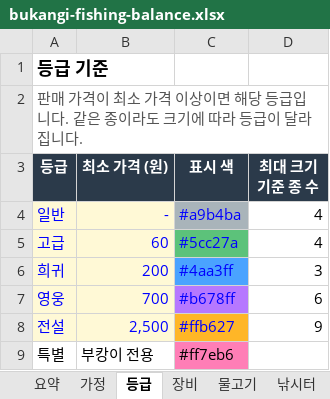
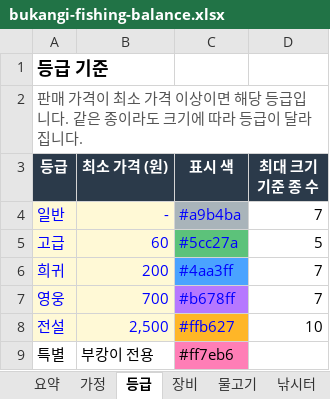
Before and after one commit to kisixto/bukangi-fishing, an Excel workbook: bukangi-fishing-balance.xlsx, sheet 등급, drawn as a sheet; values as stored, in another font and other column widths than the file's, no borders; the diff names each change by its address in the sheet, - before the commit and + after, or states it on an @@ line.

```diff
--- a/bukangi-fishing-balance.xlsx (sheet 등급)
+++ b/bukangi-fishing-balance.xlsx (sheet 등급)
-D4 (최대 크기 기준 종 수): 4
+D4 (최대 크기 기준 종 수): 7
-D5 (최대 크기 기준 종 수): 4
+D5 (최대 크기 기준 종 수): 5
-D6 (최대 크기 기준 종 수): 3
+D6 (최대 크기 기준 종 수): 7
-D7 (최대 크기 기준 종 수): 6
+D7 (최대 크기 기준 종 수): 7
-D8 (최대 크기 기준 종 수): 9
+D8 (최대 크기 기준 종 수): 10
```
Also changed, not shown: sheet 낚시터, sheet 물고기, sheet 요약, sheet 도감 보상, sheet 그물, formulas that keep their value, 2 other files.
